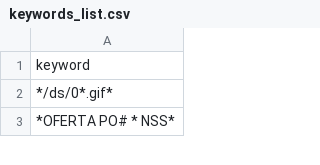
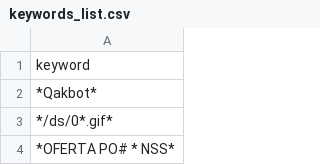
Before and after one commit to mthcht/Purpleteam, a CSV file: Detection/Threat Hunting/qakbot/keywords_list.csv, drawn as a sheet; only a part is shown.

Commit message:
Update keywords_list.csv

```diff
--- a/Detection/Threat Hunting/qakbot/keywords_list.csv
+++ b/Detection/Threat Hunting/qakbot/keywords_list.csv
@@ -1,2 +1,3 @@
 keyword
+*Qakbot*
 */ds/0*.gif*
```
